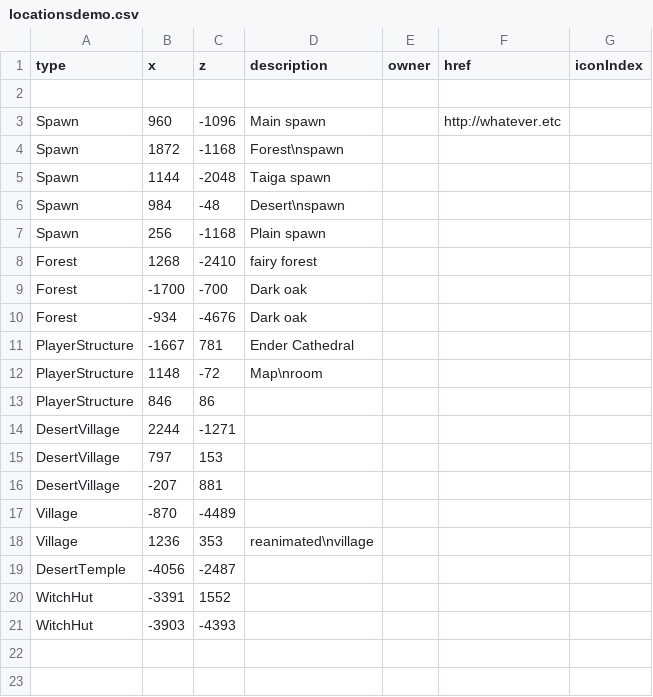
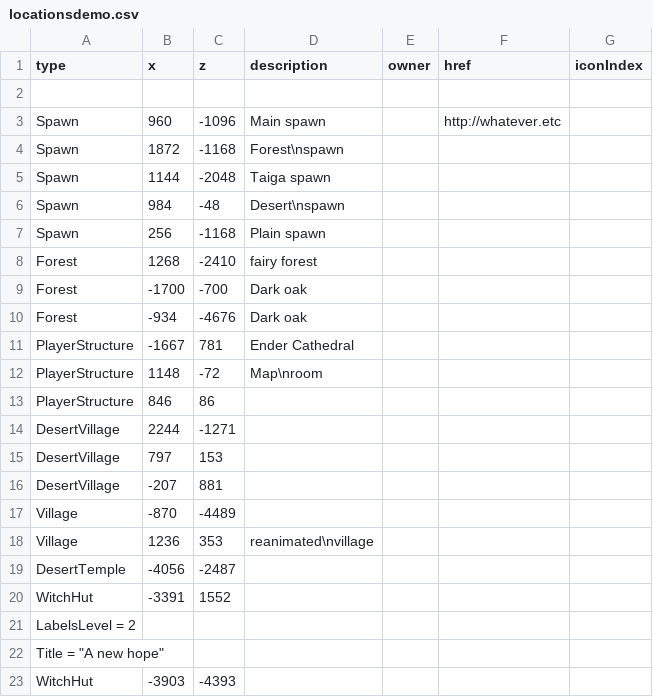
Before and after one commit to Treer/minecraft-map, a CSV file: locationsdemo.csv, drawn as a sheet; the diff names each change by its address in the sheet, - before the commit and + after, or states it on an @@ line.

Commit message:
Major refactoring to allow settings to be specified in src url. Still needs screen size to be passed in so labellevel can be calculated, and rendering needs to read from the new settings system

```diff
--- a/locationsdemo.csv
+++ b/locationsdemo.csv
+row 21: LabelsLevel = 2
+row 22: Title = "A new hope"
```
Also changed, not shown: 2 other files.
